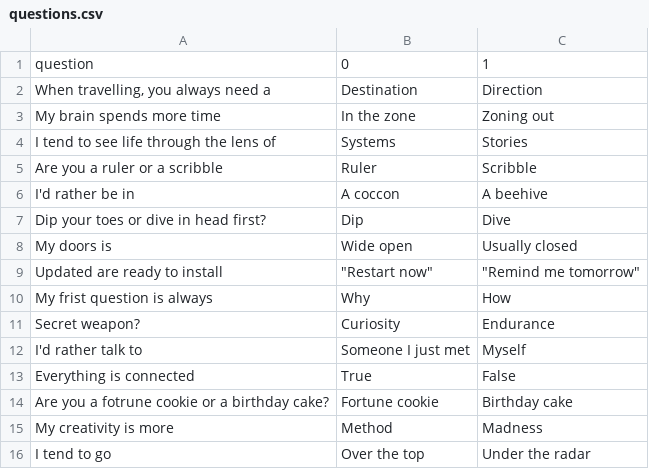
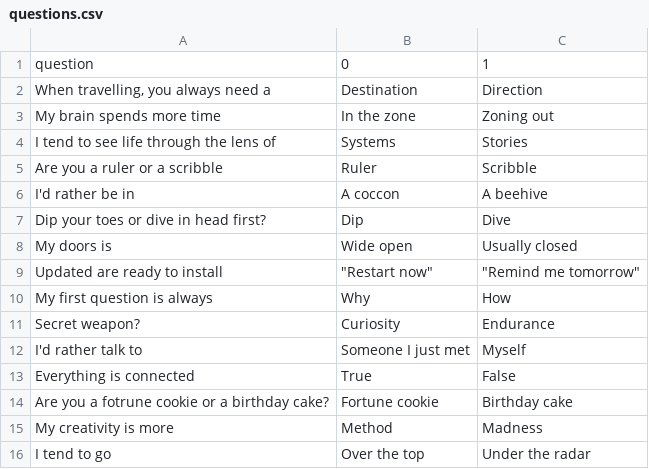
Before and after one commit to RuanPutka/my-creative-type, a CSV file: data/questions.csv, drawn as a sheet.

Commit message:
fixed typo

```diff
--- a/data/questions.csv
+++ b/data/questions.csv
@@ -9,3 +9,3 @@ My doors is ,Wide open,Usually closed
 Updated are ready to install,"""Restart now""","""Remind me tomorrow"""
-My frist question is always,Why,How
+My first question is always,Why,How
 Secret weapon?,Curiosity,Endurance
```
